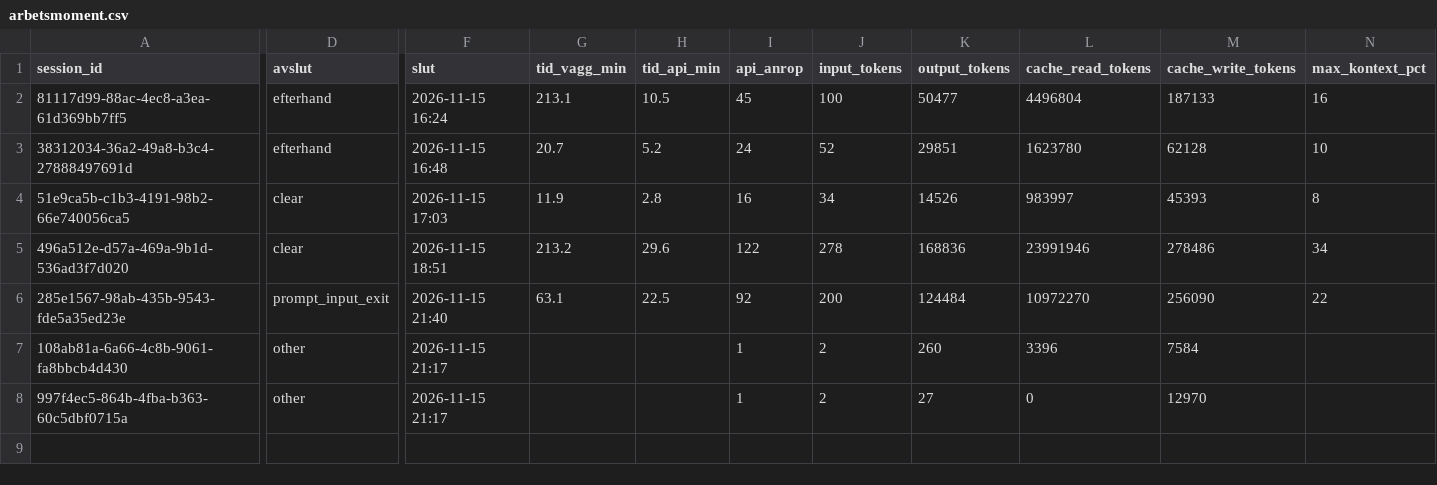
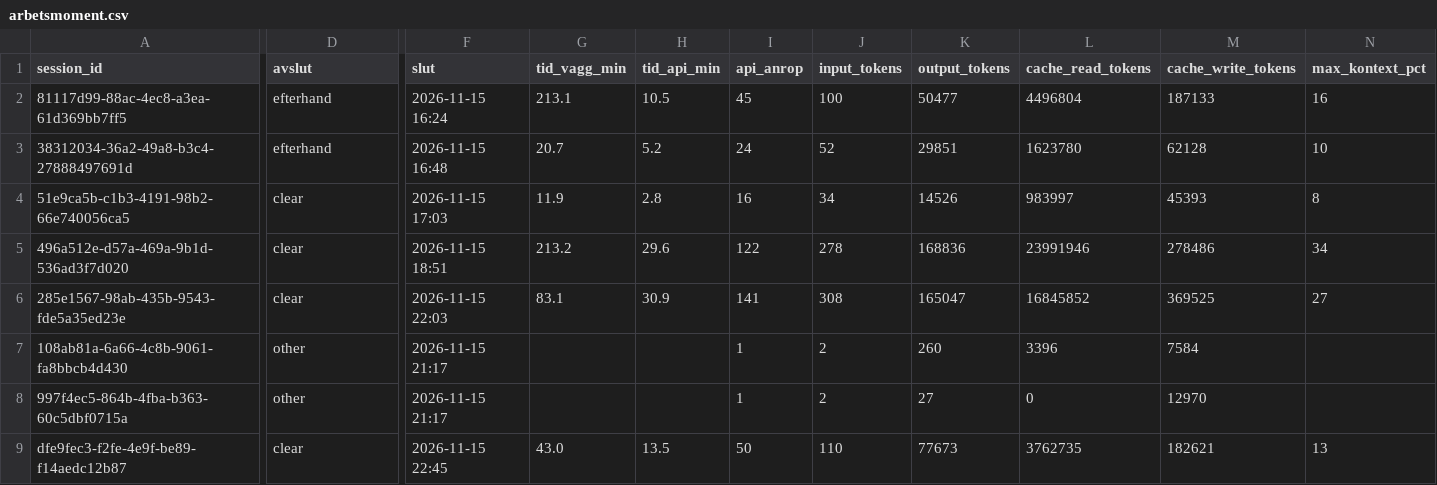
Before and after one commit to minilage/ai-assisted-development, a CSV file: metrics/arbetsmoment.csv, drawn as a sheet; only a part is shown, gaps mark what is left out; rows hold the shown columns only; the diff covers the shown part only; the diff names each change by its address in the sheet, - before the commit and + after, or states it on an @@ line.

```diff
--- a/metrics/arbetsmoment.csv
+++ b/metrics/arbetsmoment.csv
-D6 (avslut): prompt_input_exit
+D6 (avslut): clear
-F6 (slut): 2026-11-15 21:40
+F6 (slut): 2026-11-15 22:03
-G6 (tid_vagg_min): 63.1
+G6 (tid_vagg_min): 83.1
-H6 (tid_api_min): 22.5
+H6 (tid_api_min): 30.9
-I6 (api_anrop): 92
+I6 (api_anrop): 141
-J6 (input_tokens): 200
+J6 (input_tokens): 308
-K6 (output_tokens): 124484
+K6 (output_tokens): 165047
-L6 (cache_read_tokens): 10972270
+L6 (cache_read_tokens): 16845852
-M6 (cache_write_tokens): 256090
+M6 (cache_write_tokens): 369525
-N6 (max_kontext_pct): 22
+N6 (max_kontext_pct): 27
+row 9: dfe9fec3-f2fe-4e9f-be89-f14aedc12b87 | clear | 2026-11-15 22:45 | 43.0 | 13.5 | 50 | 110 | 77673 | 3762735 | 182621 | 13
```
Also changed, not shown: 6 edited cells elsewhere in this file, 6 other files.
